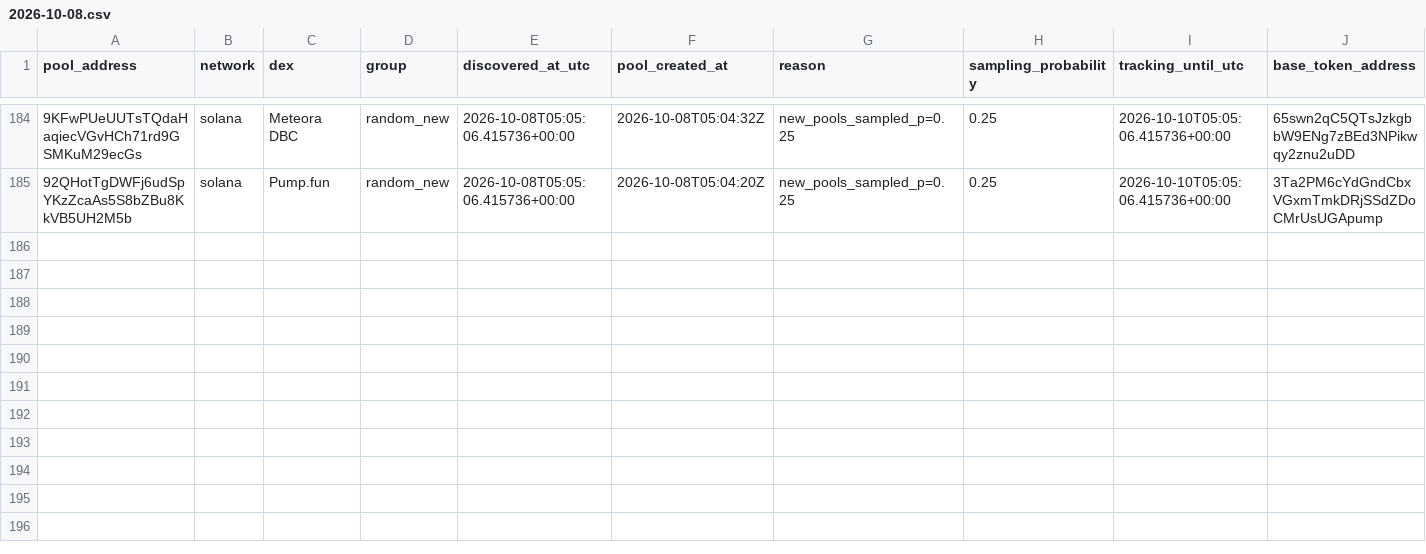
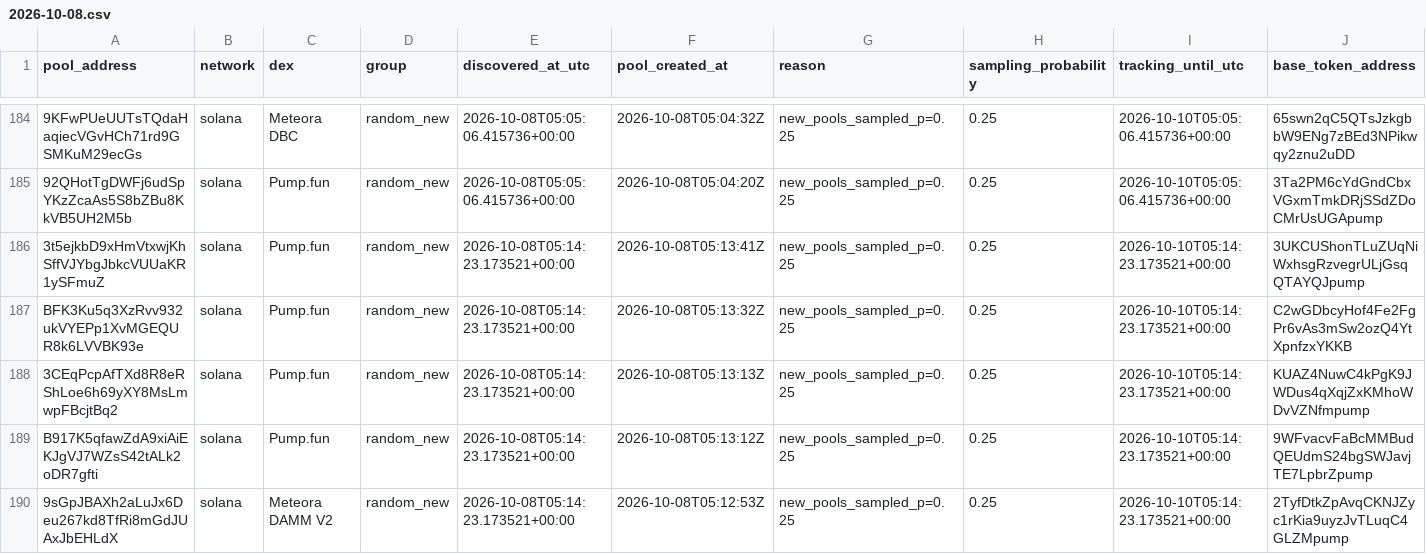
Before and after one commit to TheoooBa/Solana-Memecoin-Analysis, a CSV file: raw/pool_registry/2026-10-08.csv, drawn as a sheet; only a part is shown, gaps mark what is left out; rows hold the shown columns only; the diff names each change by its address in the sheet, - before the commit and + after, or states it on an @@ line.

```diff
--- a/raw/pool_registry/2026-10-08.csv
+++ b/raw/pool_registry/2026-10-08.csv
+row 186: 3t5ejkbD9xHmVtxwjKhSffVJYbgJbkcVUUaKR1ySFmuZ | solana | Pump.fun | random_new | 2026-10-08T05:14:23.173521+00:00 | 2026-10-08T05:13:41Z | new_pools_sampled_p=0.25 | 0.25 | 2026-10-10T05:14:23.173521+00:00 | 3UKCUShonTLuZUqNiWxhsgRzvegrULjGsqQTAYQJpump
+row 187: BFK3Ku5q3XzRvv932ukVYEPp1XvMGEQUR8k6LVVBK93e | solana | Pump.fun | random_new | 2026-10-08T05:14:23.173521+00:00 | 2026-10-08T05:13:32Z | new_pools_sampled_p=0.25 | 0.25 | 2026-10-10T05:14:23.173521+00:00 | C2wGDbcyHof4Fe2FgPr6vAs3mSw2ozQ4YtXpnfzxYKKB
+row 188: 3CEqPcpAfTXd8R8eRShLoe6h69yXY8MsLmwpFBcjtBq2 | solana | Pump.fun | random_new | 2026-10-08T05:14:23.173521+00:00 | 2026-10-08T05:13:13Z | new_pools_sampled_p=0.25 | 0.25 | 2026-10-10T05:14:23.173521+00:00 | KUAZ4NuwC4kPgK9JWDus4qXqjZxKMhoWDvVZNfmpump
+row 189: B917K5qfawZdA9xiAiEKJgVJ7WZsS42tALk2oDR7gfti | solana | Pump.fun | random_new | 2026-10-08T05:14:23.173521+00:00 | 2026-10-08T05:13:12Z | new_pools_sampled_p=0.25 | 0.25 | 2026-10-10T05:14:23.173521+00:00 | 9WFvacvFaBcMMBudQEUdmS24bgSWJavjTE7LpbrZpump
+row 190: 9sGpJBAXh2aLuJx6Deu267kd8TfRi8mGdJUAxJbEHLdX | solana | Meteora DAMM V2 | random_new | 2026-10-08T05:14:23.173521+00:00 | 2026-10-08T05:12:53Z | new_pools_sampled_p=0.25 | 0.25 | 2026-10-10T05:14:23.173521+00:00 | 2TyfDtkZpAvqCKNJZyc1rKia9uyzJvTLuqC4GLZMpump
```
Also changed, not shown: logs/runs/2026-10-08.csv, raw/new_pool_ranks/2026-10-08.csv, 4 other files.
